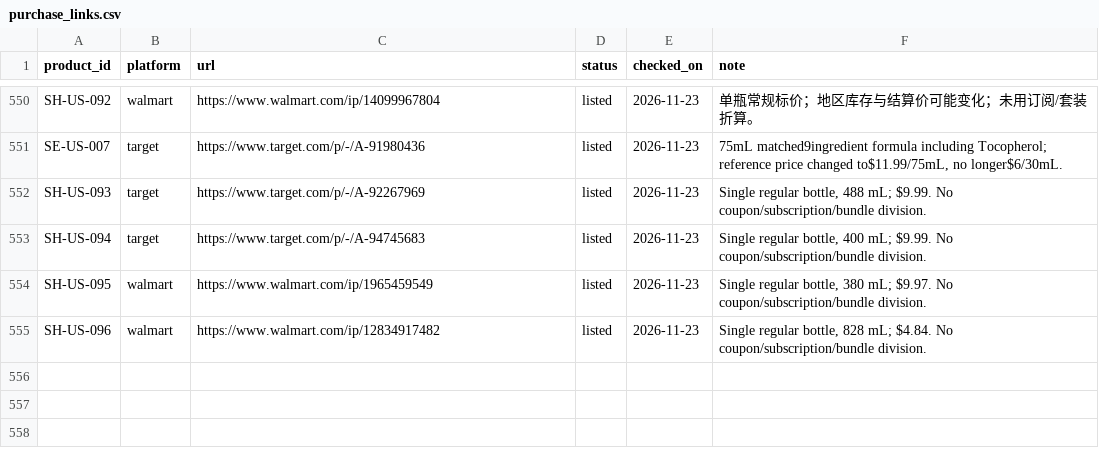
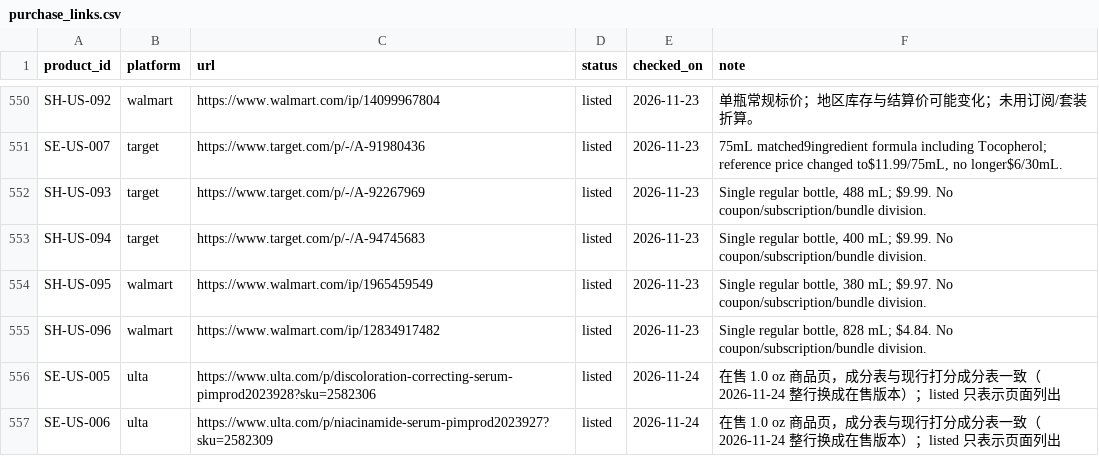
Before and after one commit to sprite2140-art/skincare, a CSV file: data/purchase_links.csv, drawn as a sheet; only a part is shown, gaps mark what is left out; the diff names each change by its address in the sheet, - before the commit and + after, or states it on an @@ line.

```diff
--- a/data/purchase_links.csv
+++ b/data/purchase_links.csv
+row 556: SE-US-005 | ulta | https://www.ulta.com/p/discoloration-correcting-serum-pimprod2023928?sku=2582306 | listed | 2026-11-24 | 在售 1.0 oz 商品页，成分表与现行打分成分表一致（2026-11-24 整行换成在售版本）；listed 只表示页面列出
+row 557: SE-US-006 | ulta | https://www.ulta.com/p/niacinamide-serum-pimprod2023927?sku=2582309 | listed | 2026-11-24 | 在售 1.0 oz 商品页，成分表与现行打分成分表一致（2026-11-24 整行换成在售版本）；listed 只表示页面列出
```
Also changed, not shown: data/products.csv, data/retail_ratings.csv, 7 other files.
